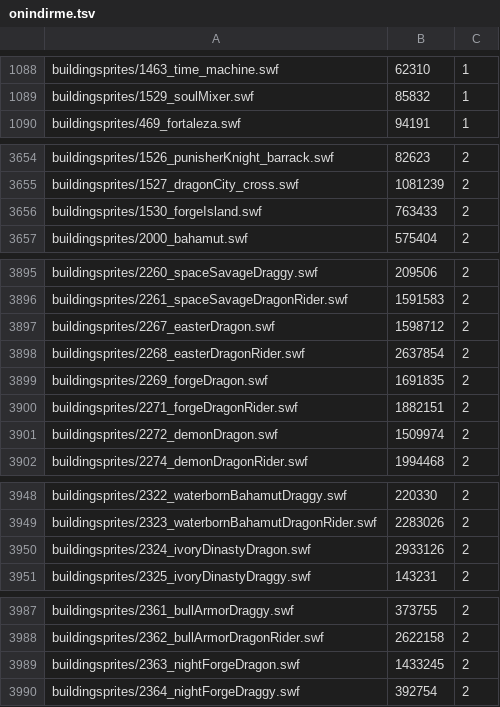
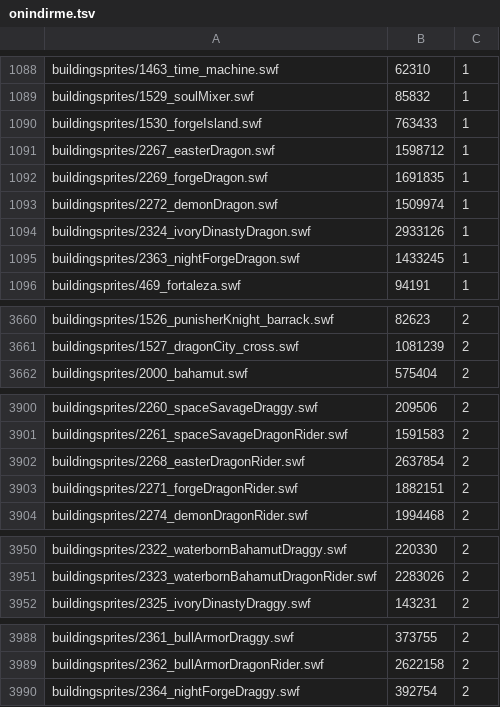
Before and after one commit to Allenwalkerr/socialempires-tr, a TSV file: config/onindirme.tsv, drawn as a sheet; only a part is shown, gaps mark what is left out; removed rows and columns are numbered as before the commit, all else as after; the diff names each change by its address in the sheet, - before the commit and + after, or states it on an @@ line.

```diff
--- a/config/onindirme.tsv
+++ b/config/onindirme.tsv
+row 1090: buildingsprites/1530_forgeIsland.swf | 763433 | 1
+row 1091: buildingsprites/2267_easterDragon.swf | 1598712 | 1
+row 1092: buildingsprites/2269_forgeDragon.swf | 1691835 | 1
+row 1093: buildingsprites/2272_demonDragon.swf | 1509974 | 1
+row 1094: buildingsprites/2324_ivoryDinastyDragon.swf | 2933126 | 1
+row 1095: buildingsprites/2363_nightForgeDragon.swf | 1433245 | 1
-row 3656: buildingsprites/1530_forgeIsland.swf | 763433 | 2
-row 3897: buildingsprites/2267_easterDragon.swf | 1598712 | 2
-row 3899: buildingsprites/2269_forgeDragon.swf | 1691835 | 2
-row 3901: buildingsprites/2272_demonDragon.swf | 1509974 | 2
-row 3950: buildingsprites/2324_ivoryDinastyDragon.swf | 2933126 | 2
-row 3989: buildingsprites/2363_nightForgeDragon.swf | 1433245 | 2
```
Also changed, not shown: 16 other files.
